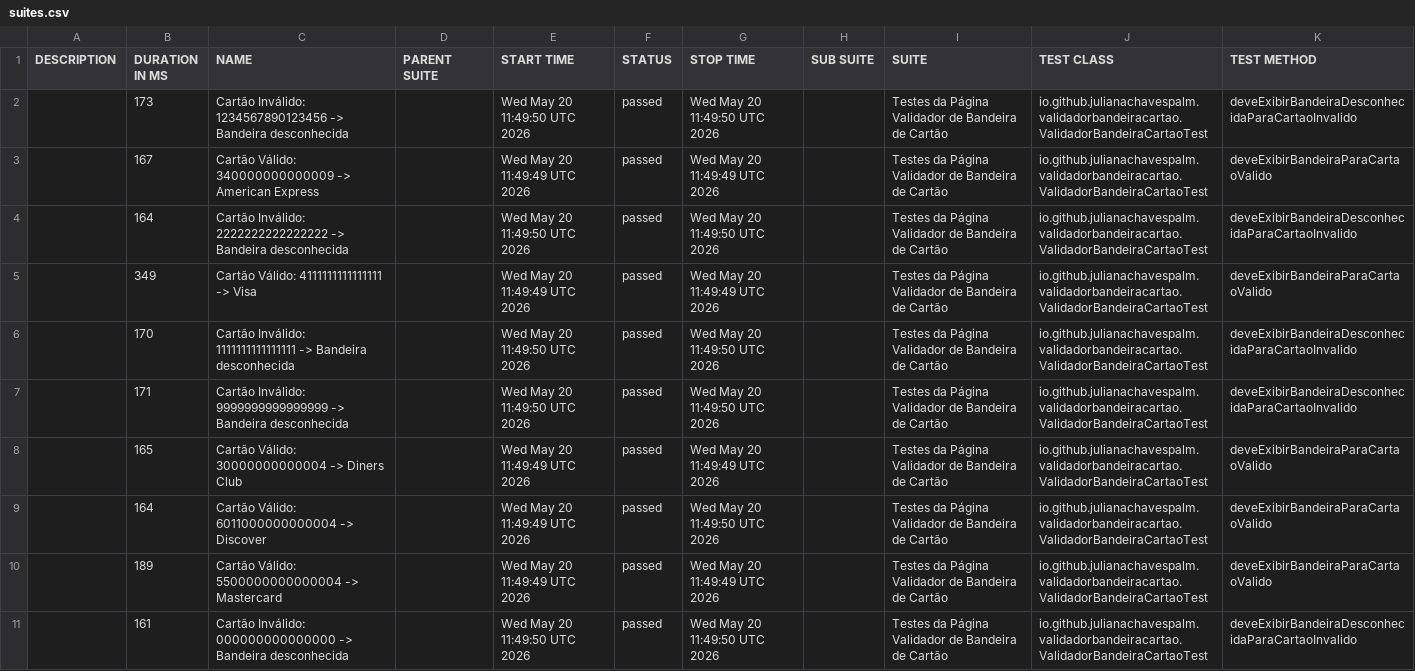
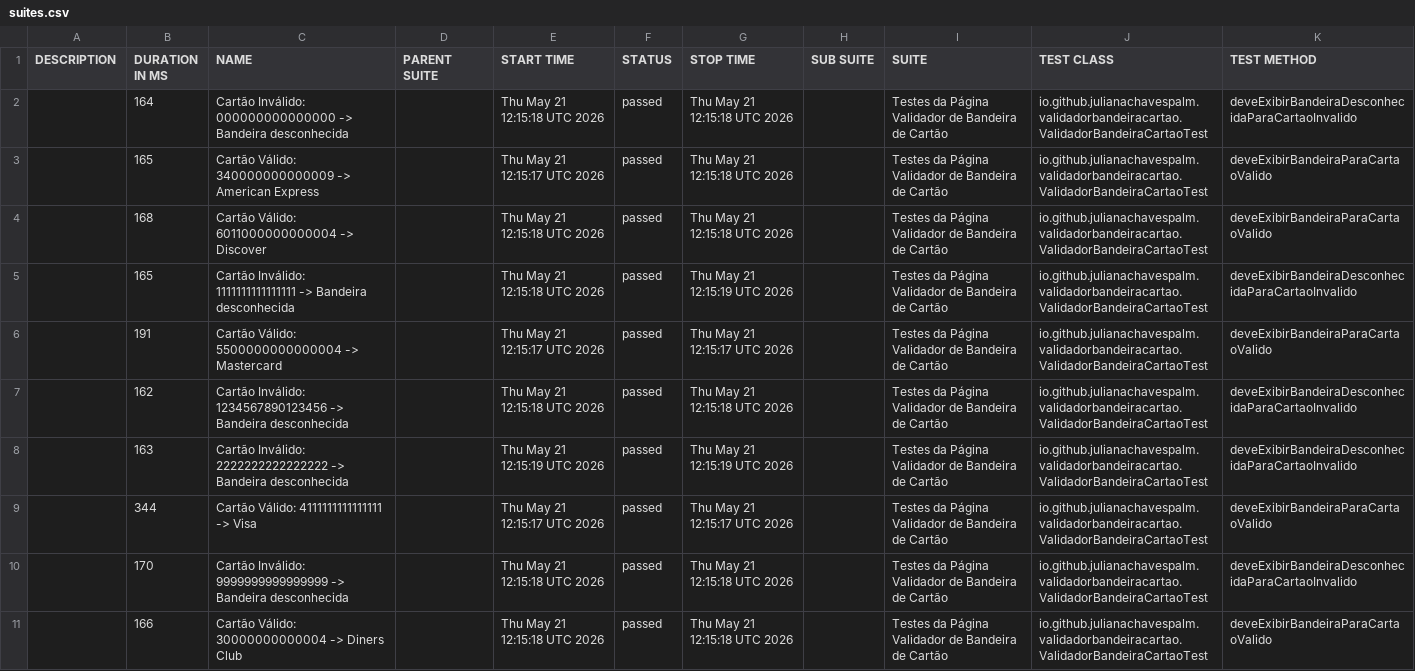
Before and after one commit to julianachavespalm/validadorbandeiracartao, a CSV file: data/suites.csv, drawn as a sheet; removed rows and columns are numbered as before the commit, all else as after; the diff names each change by its address in the sheet, - before the commit and + after, or states it on an @@ line.

```diff
--- a/data/suites.csv
+++ b/data/suites.csv
-B2 (DURATION IN MS): 173
+B2 (DURATION IN MS): 164
-C2 (NAME): Cartão Inválido: 1234567890123456 -> Bandeira…
+C2 (NAME): Cartão Inválido: 000000000000000 -> Bandeira…
-E2 (START TIME): Wed May 20 11:49:50 UTC 2026
+E2 (START TIME): Thu May 21 12:15:18 UTC 2026
-G2 (STOP TIME): Wed May 20 11:49:50 UTC 2026
+G2 (STOP TIME): Thu May 21 12:15:18 UTC 2026
-B3 (DURATION IN MS): 167
+B3 (DURATION IN MS): 165
-E3 (START TIME): Wed May 20 11:49:49 UTC 2026
+E3 (START TIME): Thu May 21 12:15:17 UTC 2026
-G3 (STOP TIME): Wed May 20 11:49:49 UTC 2026
+G3 (STOP TIME): Thu May 21 12:15:18 UTC 2026
+row 4:  | 168 | Cartão Válido: 6011000000000004 -> Discover |  | Thu May 21 12:15:18 UTC 2026 | passed | Thu May 21 12:15:18 UTC 2026 |  | Testes da Página Validador de Bandeira de Cartão | io.github.julianachavespalm.validadorbandeiracartao.ValidadorBandeiraCartaoTest | deveExibirBandeiraParaCartaoValido
+row 5:  | 165 | Cartão Inválido: 1111111111111111 -> Bandeira desconhecida |  | Thu May 21 12:15:18 UTC 2026 | passed | Thu May 21 12:15:19 UTC 2026 |  | Testes da Página Validador de Bandeira de Cartão | io.github.julianachavespalm.validadorbandeiracartao.ValidadorBandeiraCartaoTest | deveExibirBandeiraDesconhecidaParaCartaoInvalido
+row 6:  | 191 | Cartão Válido: 5500000000000004 -> Mastercard |  | Thu May 21 12:15:17 UTC 2026 | passed | Thu May 21 12:15:17 UTC 2026 |  | Testes da Página Validador de Bandeira de Cartão | io.github.julianachavespalm.validadorbandeiracartao.ValidadorBandeiraCartaoTest | deveExibirBandeiraParaCartaoValido
+row 7:  | 162 | Cartão Inválido: 1234567890123456 -> Bandeira desconhecida |  | Thu May 21 12:15:18 UTC 2026 | passed | Thu May 21 12:15:18 UTC 2026 |  | Testes da Página Validador de Bandeira de Cartão | io.github.julianachavespalm.validadorbandeiracartao.ValidadorBandeiraCartaoTest | deveExibirBandeiraDesconhecidaParaCartaoInvalido
-B8 (DURATION IN MS): 164
+B8 (DURATION IN MS): 163
-E8 (START TIME): Wed May 20 11:49:50 UTC 2026
+E8 (START TIME): Thu May 21 12:15:19 UTC 2026
-G8 (STOP TIME): Wed May 20 11:49:50 UTC 2026
+G8 (STOP TIME): Thu May 21 12:15:19 UTC 2026
-B9 (DURATION IN MS): 349
+B9 (DURATION IN MS): 344
-E9 (START TIME): Wed May 20 11:49:49 UTC 2026
+E9 (START TIME): Thu May 21 12:15:17 UTC 2026
-G9 (STOP TIME): Wed May 20 11:49:49 UTC 2026
+G9 (STOP TIME): Thu May 21 12:15:17 UTC 2026
-row 6:  | 170 | Cartão Inválido: 1111111111111111 -> Bandeira desconhecida |  | Wed May 20 11:49:50 UTC 2026 | passed | Wed May 20 11:49:50 UTC 2026 |  | Testes da Página Validador de Bandeira de Cartão | io.github.julianachavespalm.validadorbandeiracartao.ValidadorBandeiraCartaoTest | deveExibirBandeiraDesconhecidaParaCartaoInvalido
-B10 (DURATION IN MS): 171
+B10 (DURATION IN MS): 170
-E10 (START TIME): Wed May 20 11:49:50 UTC 2026
+E10 (START TIME): Thu May 21 12:15:18 UTC 2026
-G10 (STOP TIME): Wed May 20 11:49:50 UTC 2026
+G10 (STOP TIME): Thu May 21 12:15:18 UTC 2026
-B11 (DURATION IN MS): 165
+B11 (DURATION IN MS): 166
-E11 (START TIME): Wed May 20 11:49:49 UTC 2026
+E11 (START TIME): Thu May 21 12:15:18 UTC 2026
-G11 (STOP TIME): Wed May 20 11:49:49 UTC 2026
+G11 (STOP TIME): Thu May 21 12:15:18 UTC 2026
-row 9:  | 164 | Cartão Válido: 6011000000000004 -> Discover |  | Wed May 20 11:49:49 UTC 2026 | passed | Wed May 20 11:49:50 UTC 2026 |  | Testes da Página Validador de Bandeira de Cartão | io.github.julianachavespalm.validadorbandeiracartao.ValidadorBandeiraCartaoTest | deveExibirBandeiraParaCartaoValido
-row 10:  | 189 | Cartão Válido: 5500000000000004 -> Mastercard |  | Wed May 20 11:49:49 UTC 2026 | passed | Wed May 20 11:49:49 UTC 2026 |  | Testes da Página Validador de Bandeira de Cartão | io.github.julianachavespalm.validadorbandeiracartao.ValidadorBandeiraCartaoTest | deveExibirBandeiraParaCartaoValido
-row 11:  | 161 | Cartão Inválido: 000000000000000 -> Bandeira desconhecida |  | Wed May 20 11:49:50 UTC 2026 | passed | Wed May 20 11:49:50 UTC 2026 |  | Testes da Página Validador de Bandeira de Cartão | io.github.julianachavespalm.validadorbandeiracartao.ValidadorBandeiraCartaoTest | deveExibirBandeiraDesconhecidaParaCartaoInvalido
```
Also changed, not shown: 41 other files.
